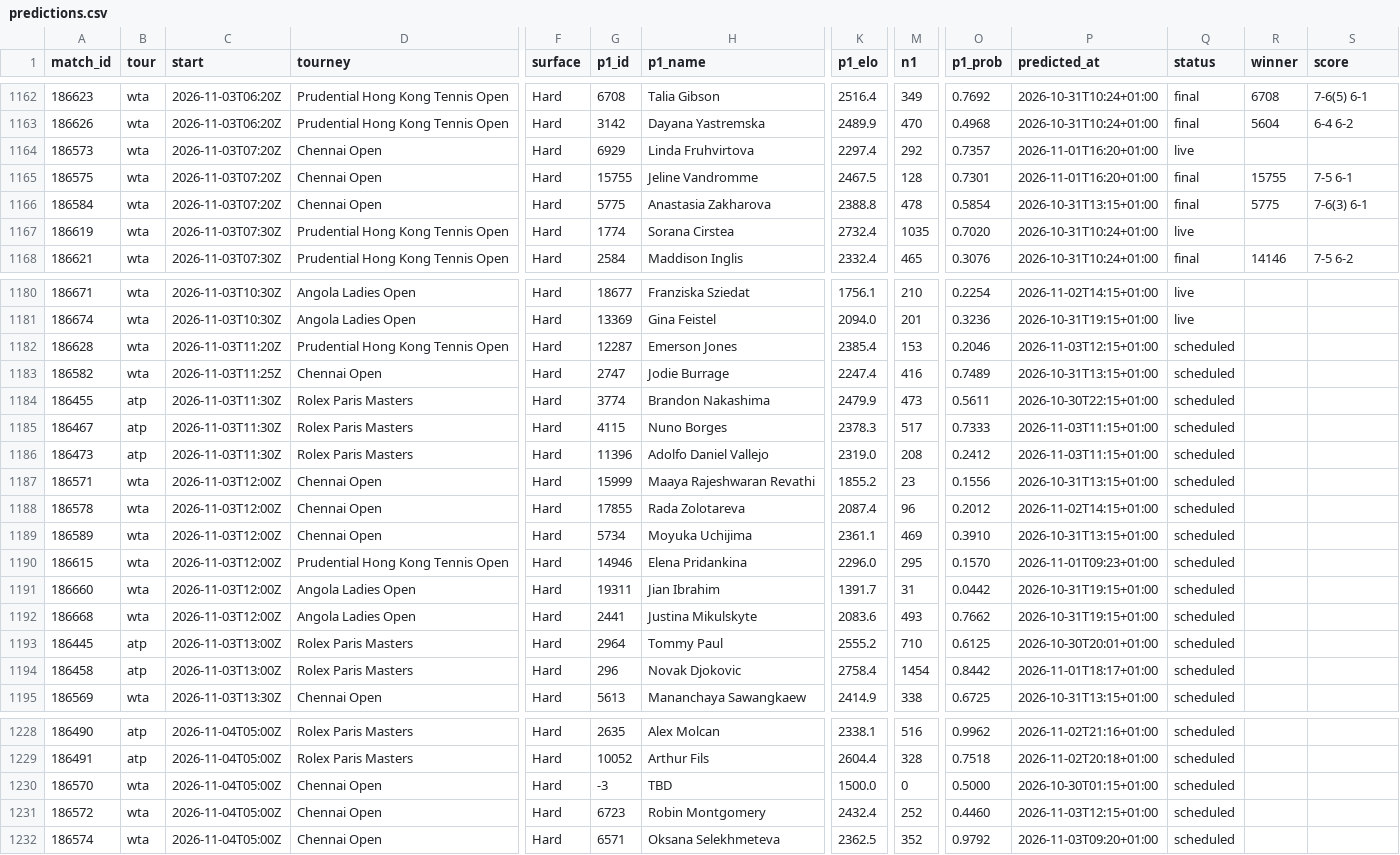
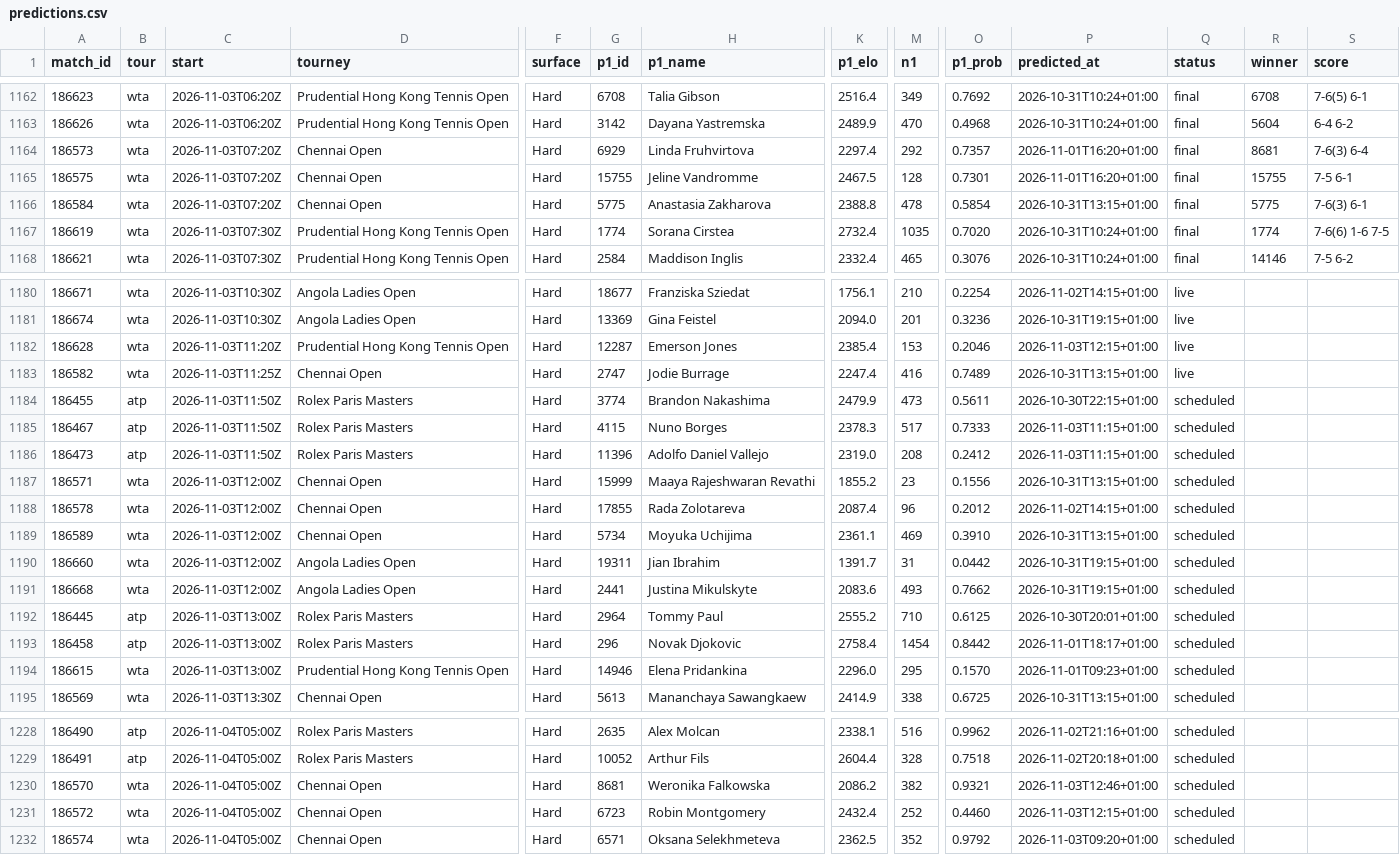
Before and after one commit to Hrivasek/tenis-predikce, a CSV file: data/predictions.csv, drawn as a sheet; only a part is shown, gaps mark what is left out; removed rows and columns are numbered as before the commit, all else as after; rows hold the shown columns only; the diff covers the shown part only; the diff names each change by its address in the sheet, - before the commit and + after, or states it on an @@ line.

```diff
--- a/data/predictions.csv
+++ b/data/predictions.csv
-Q1164 (status): live
+Q1164 (status): final
-R1164 (winner): (empty)
+R1164 (winner): 8681
-S1164 (score): (empty)
+S1164 (score): 7-6(3) 6-4
-Q1167 (status): live
+Q1167 (status): final
-R1167 (winner): (empty)
+R1167 (winner): 1774
-S1167 (score): (empty)
+S1167 (score): 7-6(6) 1-6 7-5
-Q1182:Q1183 (status): scheduled
+Q1182:Q1183 (status): live
-C1184:C1186 (start): 2026-11-03T11:30Z
+C1184:C1186 (start): 2026-11-03T11:50Z
-row 1190: 186615 | wta | 2026-11-03T12:00Z | Prudential Hong Kong Tennis Open | Hard | 14946 | Elena Pridankina | 2296.0 | 295 | 0.1570 | 2026-11-01T09:23+01:00 | scheduled
+row 1194: 186615 | wta | 2026-11-03T13:00Z | Prudential Hong Kong Tennis Open | Hard | 14946 | Elena Pridankina | 2296.0 | 295 | 0.1570 | 2026-11-01T09:23+01:00 | scheduled
-G1230 (p1_id): -3
+G1230 (p1_id): 8681
-H1230 (p1_name): TBD
+H1230 (p1_name): Weronika Falkowska
-K1230 (p1_elo): 1500.0
+K1230 (p1_elo): 2086.2
-M1230 (n1): 0
+M1230 (n1): 382
-O1230 (p1_prob): 0.5000
+O1230 (p1_prob): 0.9321
-P1230 (predicted_at): 2026-10-30T01:15+01:00
+P1230 (predicted_at): 2026-11-03T12:46+01:00
```
Also changed, not shown: 7 edited cells elsewhere in this file, data/espn_wta.csv, 1 other file.
